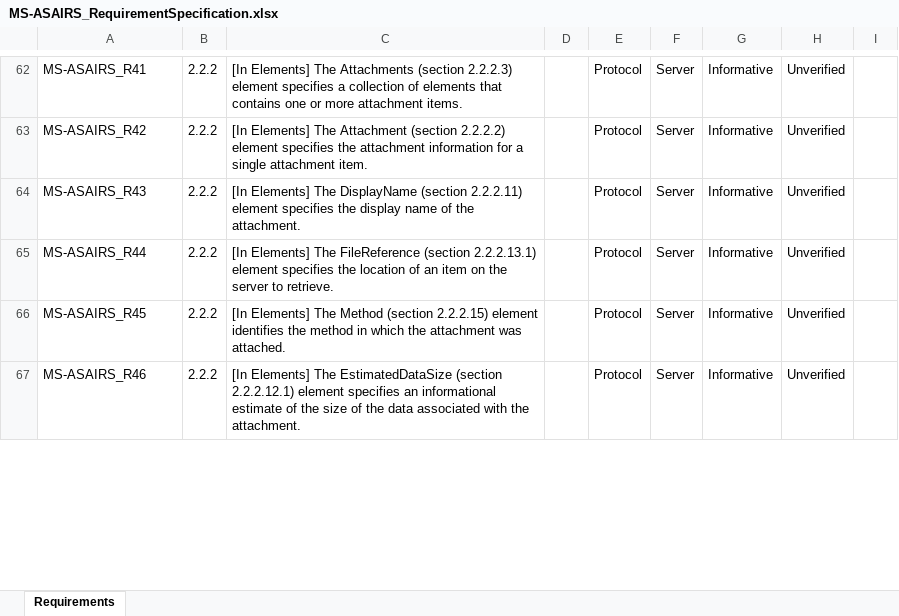
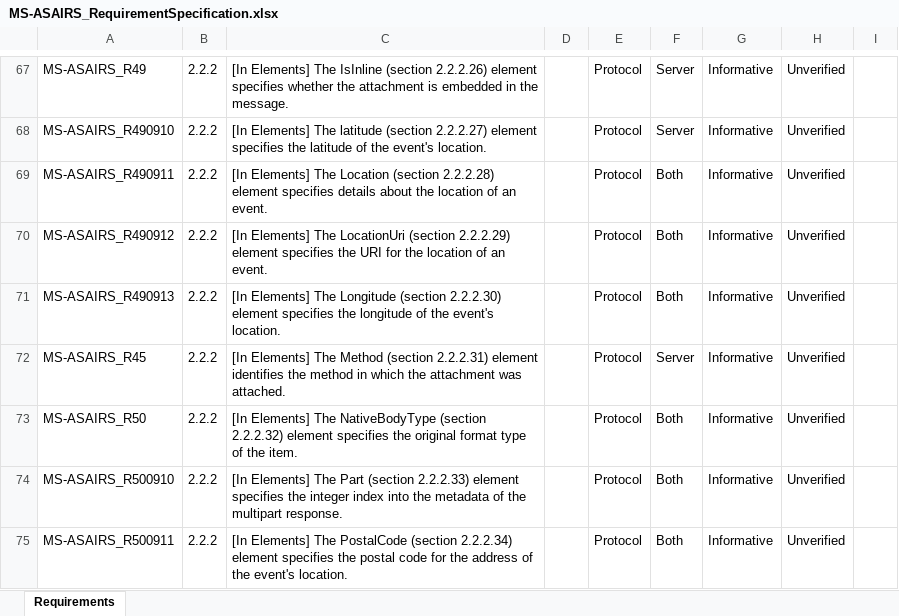
Before and after one commit to OfficeDev/Interop-TestSuites, an Excel workbook: ExchangeActiveSync/Docs/MS-ASAIRS/MS-ASAIRS_RequirementSpecification.xlsx, sheet Requirements, drawn as a sheet; only a part is shown, gaps mark what is left out; values as stored, in another font and other column widths than the file's, no borders; conditional formats and table styles not drawn; addresses are those after the commit; the diff covers the shown part only; the diff names each change by its address in the sheet, - before the commit and + after, or states it on an @@ line.

Commit message:
Update RS and MD for MS-ASAIRS v20190618

```diff
--- a/ExchangeActiveSync/Docs/MS-ASAIRS/MS-ASAIRS_RequirementSpecification.xlsx (sheet Requirements)
+++ b/ExchangeActiveSync/Docs/MS-ASAIRS/MS-ASAIRS_RequirementSpecification.xlsx (sheet Requirements)
-A67: MS-ASAIRS_R41
+A67: MS-ASAIRS_R49
-C67: …Elements] The Attachments (section 2.2.2.3) element specifies a collection of elements that contains one or more attachment items.
+C67: …Elements] The IsInline (section 2.2.2.26) element specifies whether the attachment is embedded in the message.
-A68: MS-ASAIRS_R42
+A68: MS-ASAIRS_R490910
-C68: …Elements] The Attachment (section 2.2.2.2) element specifies the attachment information for a single attachment item.
+C68: …Elements] The latitude (section 2.2.2.27) element specifies the latitude of the event's location.
-A69: MS-ASAIRS_R43
+A69: MS-ASAIRS_R490911
-C69: …Elements] The DisplayName (section 2.2.2.11) element specifies the display name of the attachment.
+C69: …Elements] The Location (section 2.2.2.28) element specifies details about the location of an event.
-F69:F70: Server
+F69:F70: Both
-A70: MS-ASAIRS_R44
+A70: MS-ASAIRS_R490912
-C70: …Elements] The FileReference (section 2.2.2.13.1) element specifies the location of an item on the server to retrieve.
+C70: …Elements] The LocationUri (section 2.2.2.29) element specifies the URI for the location of an event.
+row 71: MS-ASAIRS_R490913 | 2.2.2 | [In Elements] The Longitude (section 2.2.2.30) element specifies the longitude of the event's location. |  | Protocol | Both | Informative | Unverified
-C72: …Method (section 2.2.2.15) element identifies…
+C72: …Method (section 2.2.2.31) element identifies…
-A73: MS-ASAIRS_R46
+A73: MS-ASAIRS_R50
-C73: …Elements] The EstimatedDataSize (section 2.2.2.12.1) element specifies an informational estimate of the size of the data associated with the attachment.
+C73: …Elements] The NativeBodyType (section 2.2.2.32) element specifies the original format type of the item.
-F73: Server
+F73: Both
+row 74: MS-ASAIRS_R500910 | 2.2.2 | [In Elements] The Part (section 2.2.2.33) element specifies the integer index into the metadata of the multipart response. |  | Protocol | Both | Informative | Unverified
+row 75: MS-ASAIRS_R500911 | 2.2.2 | [In Elements] The PostalCode (section 2.2.2.34) element specifies the postal code for the address of the event's location. |  | Protocol | Both | Informative | Unverified
```
Also changed, not shown: 13 added rows, 4 removed rows and 62 edited cells elsewhere in this sheet, 3 other files.
